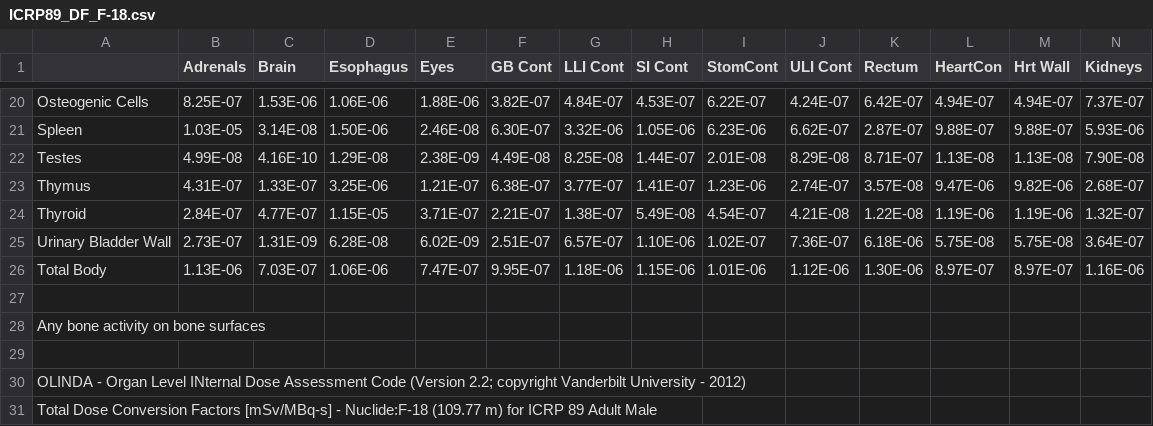
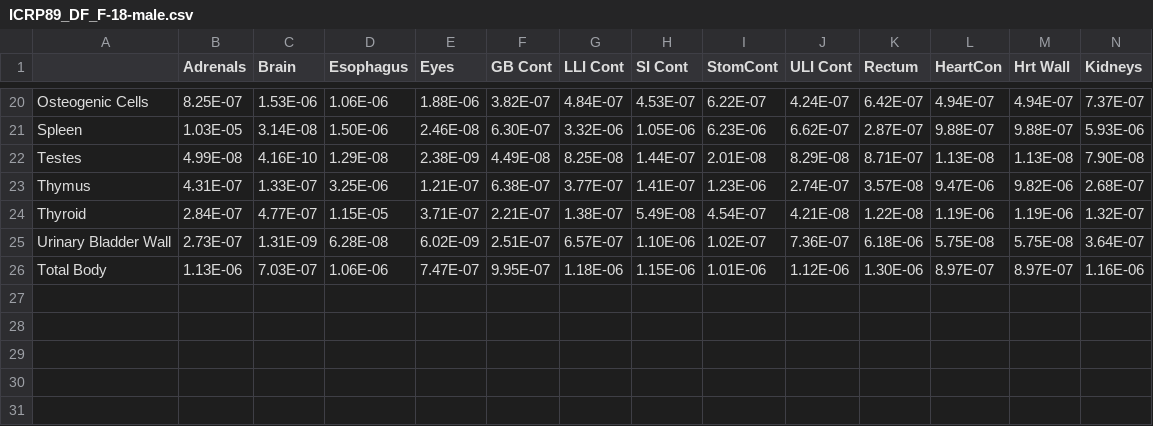
Before and after one commit to RayzeBio/Dosimetry-calculator, a CSV file: ICRP89_DF_F-18-male.csv (was ICRP89_DF_F-18.csv), drawn as a sheet; only a part is shown, gaps mark what is left out; rows hold the shown columns only; the diff names each change by its address in the sheet, - before the commit and + after, or states it on an @@ line.

Commit message:
Female and male Dose Factors from Olinda added, Tb149 and Tb161 added

```diff
--- a/ICRP89_DF_F-18.csv
+++ b/ICRP89_DF_F-18-male.csv
-row 27: (empty)
-row 28: Any bone activity on bone surfaces
-row 29: (empty)
-row 30: OLINDA - Organ Level INternal Dose Assessment Code (Version 2.2; copyright Vanderbilt University - 2012)
-row 31: Total Dose Conversion Factors [mSv/MBq-s] - Nuclide:F-18 (109.77 m) for ICRP 89 Adult Male
```
Also changed, not shown: spheres-310g-tumorDoses.csv, 47 other files.
